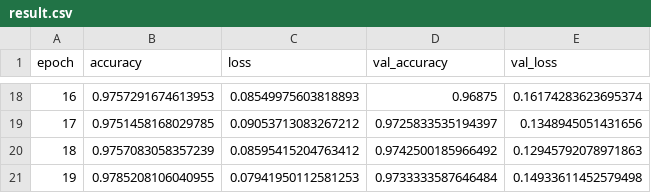
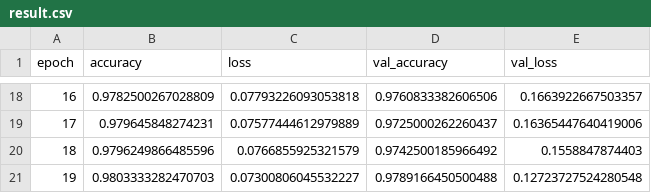
Before and after one commit to tetrakup/Yapay_Zeka_ile_Bilgilsayarli, a CSV file: keras_callbacks_api/logs/result.csv, drawn as a sheet; only a part is shown, gaps mark what is left out; the diff covers the shown part only.

```diff
--- a/keras_callbacks_api/logs/result.csv
+++ b/keras_callbacks_api/logs/result.csv
@@ -18,4 +18,4 @@ epoch,accuracy,loss,val_accuracy,val_loss
-16,0.9757291674613953,0.08549975603818893,0.96875,0.16174283623695374
-17,0.9751458168029785,0.09053713083267212,0.9725833535194397,0.1348945051431656
-18,0.9757083058357239,0.08595415204763412,0.9742500185966492,0.12945792078971863
-19,0.9785208106040955,0.07941950112581253,0.9733333587646484,0.14933611452579498
+16,0.9782500267028809,0.07793226093053818,0.9760833382606506,0.1663922667503357
+17,0.979645848274231,0.07577444612979889,0.9725000262260437,0.16365447640419006
+18,0.9796249866485596,0.0766855925321579,0.9742500185966492,0.1558847874403
+19,0.9803333282470703,0.07300806045532227,0.9789166450500488,0.12723727524280548
```
Also changed, not shown: 64 edited cells elsewhere in this file, 6 other files.
